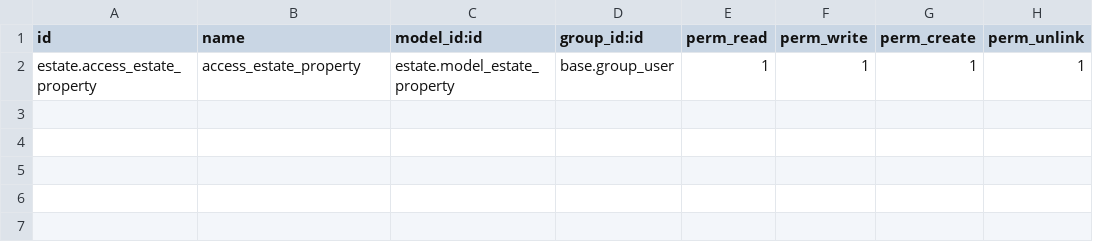
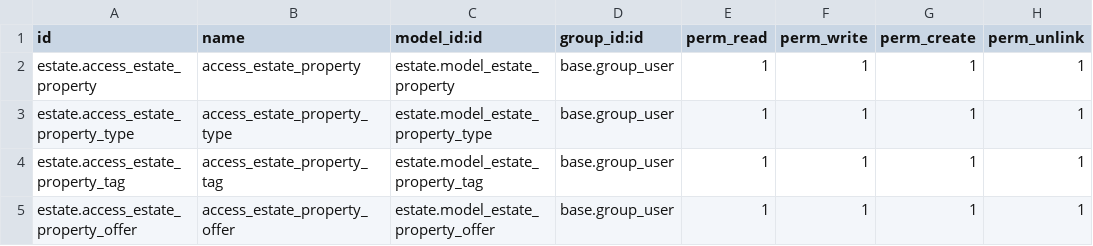
Before and after one commit to RokasBarkevicius/odoo, a CSV file: test_addons/estate/security/ir.model.access.csv, drawn as a sheet.

Commit message:
Charpet 8: Relations Between Models

```diff
--- a/test_addons/estate/security/ir.model.access.csv
+++ b/test_addons/estate/security/ir.model.access.csv
@@ -2 +2,4 @@
 "estate.access_estate_property","access_estate_property","estate.model_estate_property","base.group_user",1,1,1,1
+"estate.access_estate_property_type","access_estate_property_type","estate.model_estate_property_type","base.group_user",1,1,1,1
+"estate.access_estate_property_tag","access_estate_property_tag","estate.model_estate_property_tag","base.group_user",1,1,1,1
+"estate.access_estate_property_offer","access_estate_property_offer","estate.model_estate_property_offer","base.group_user",1,1,1,1
```
Also changed, not shown: 12 other files.
